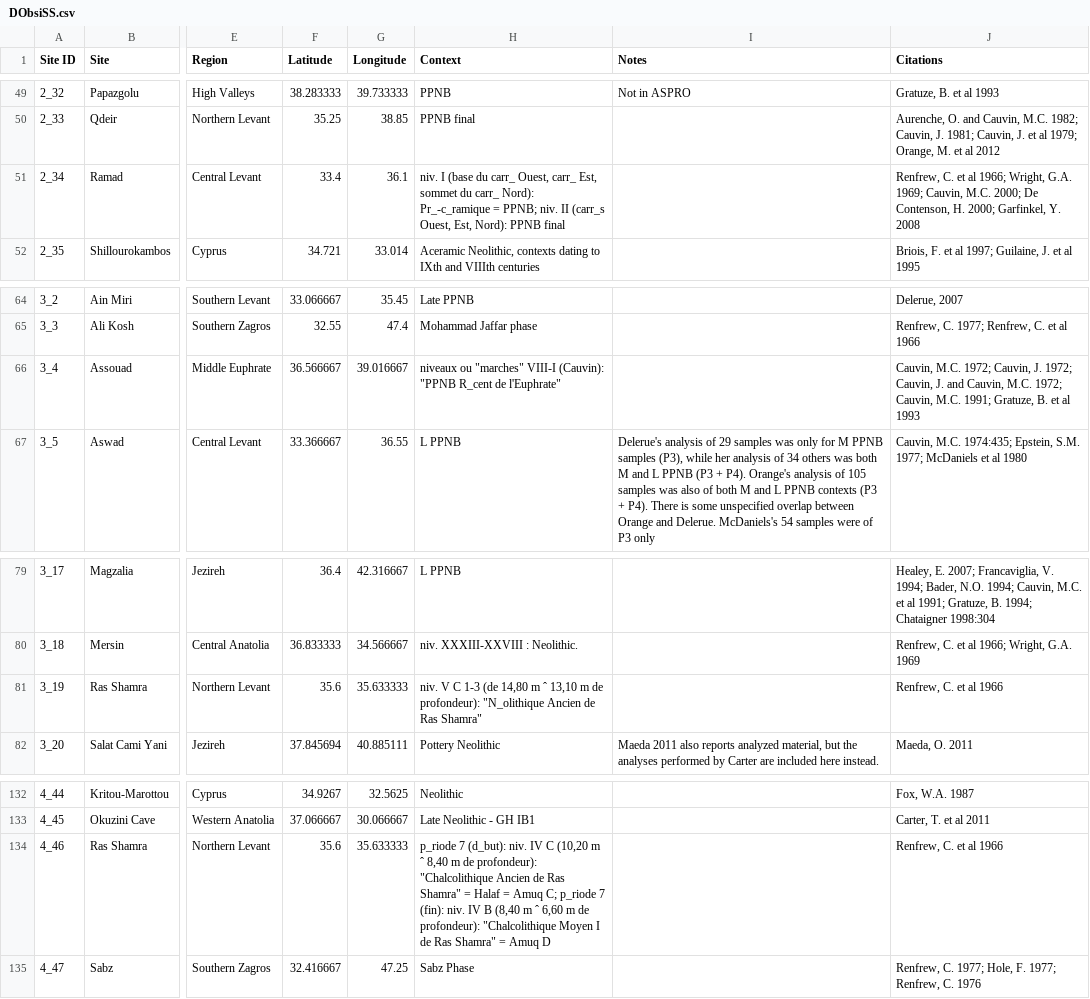
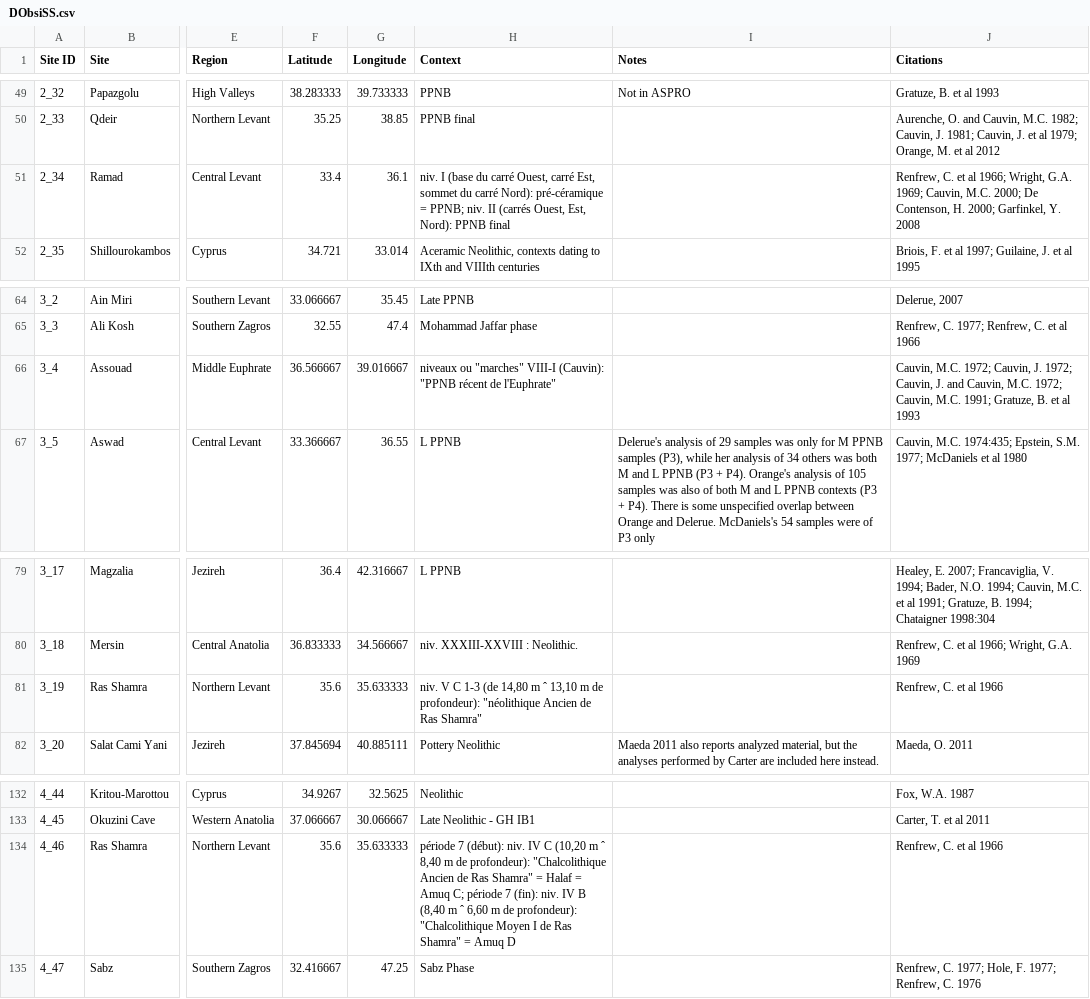
Before and after one commit to zackbatist/DObsiSS, a CSV file: DObsiSS.csv, drawn as a sheet; only a part is shown, gaps mark what is left out; the diff covers the shown part only; the diff names each change by its address in the sheet, - before the commit and + after, or states it on an @@ line.

```diff
--- a/DObsiSS.csv
+++ b/DObsiSS.csv
-H51 (Context): …(base du carr_ Ouest, carr_ Est, sommet du carr_ Nord): Pr_-c_ramique = PPNB; niv. II (carr_s Ouest, Est,…
+H51 (Context): …(base du carré Ouest, carré Est, sommet du carré Nord): pré-céramique = PPNB; niv. II (carrés Ouest, Est,…
-H66 (Context): …(Cauvin): "PPNB R_cent de l'Euphrate"
+H66 (Context): …(Cauvin): "PPNB récent de l'Euphrate"
-H81 (Context): …de profondeur): "N_olithique Ancien de…
+H81 (Context): …de profondeur): "néolithique Ancien de…
-H134 (Context): p_riode 7 (d_but): niv. IV C (10,20 m ˆ 8,40 m de profondeur): "Chalcolithique Ancien de Ras Shamra" = Halaf = Amuq C; p_riode 7 (fin):…
+H134 (Context): période 7 (début): niv. IV C (10,20 m ˆ 8,40 m de profondeur): "Chalcolithique Ancien de Ras Shamra" = Halaf = Amuq C; période 7 (fin):…
```
Also changed, not shown: 17 edited cells elsewhere in this file, 1 other file.
